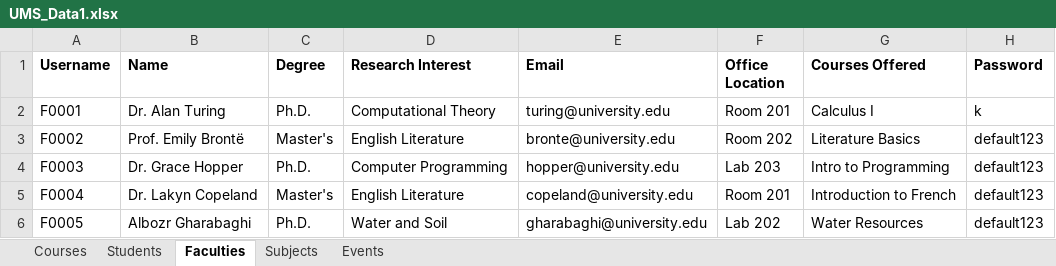
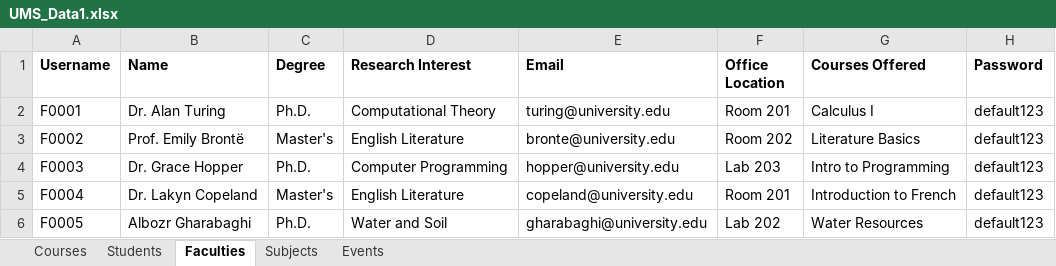
Before and after one commit to Chmunk-275/UniversityManagementApp, an Excel workbook: src/main/resources/UMS_Data1.xlsx, sheet Faculties, drawn as a sheet; values as stored, in another font and other column widths than the file's, no borders; the diff names each change by its address in the sheet, - before the commit and + after, or states it on an @@ line.

Commit message:
added profile faculty additions

```diff
--- a/src/main/resources/UMS_Data1.xlsx (sheet Faculties)
+++ b/src/main/resources/UMS_Data1.xlsx (sheet Faculties)
-H2 (Password): k
+H2 (Password): default123
```
